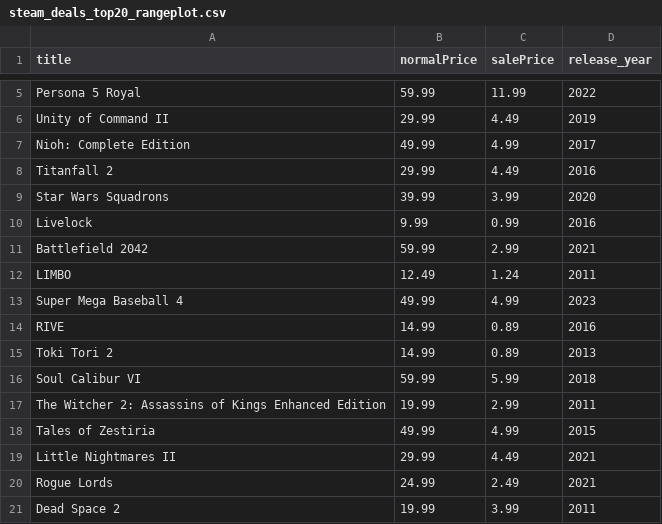
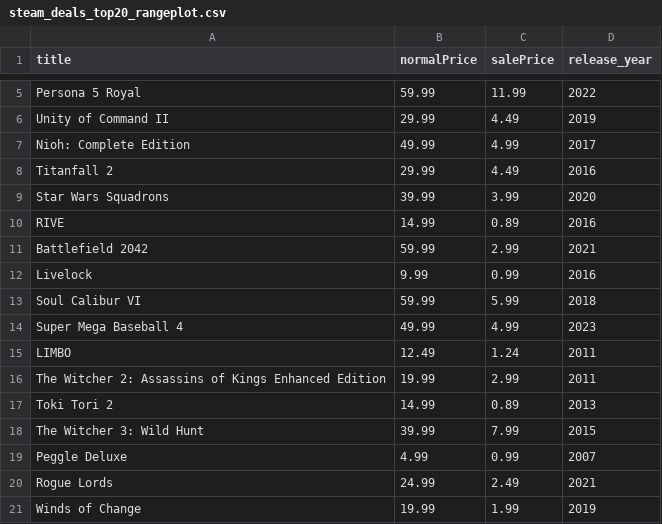
Before and after one commit to haiyib/steam-games, a CSV file: steam_deals_top20_rangeplot.csv, drawn as a sheet; only a part is shown, gaps mark what is left out.

```diff
--- a/steam_deals_top20_rangeplot.csv
+++ b/steam_deals_top20_rangeplot.csv
@@ -9,13 +9,13 @@ Titanfall 2,29.99,4.49,2016
 Star Wars Squadrons,39.99,3.99,2020
+RIVE,14.99,0.89,2016
+Battlefield 2042,59.99,2.99,2021
 Livelock,9.99,0.99,2016
-Battlefield 2042,59.99,2.99,2021
+Soul Calibur VI,59.99,5.99,2018
+Super Mega Baseball 4,49.99,4.99,2023
 LIMBO,12.49,1.24,2011
-Super Mega Baseball 4,49.99,4.99,2023
-RIVE,14.99,0.89,2016
+The Witcher 2: Assassins of Kings Enhanced Edition,19.99,2.99,2011
 Toki Tori 2,14.99,0.89,2013
-Soul Calibur VI,59.99,5.99,2018
-The Witcher 2: Assassins of Kings Enhanced Edition,19.99,2.99,2011
-Tales of Zestiria,49.99,4.99,2015
-Little Nightmares II,29.99,4.49,2021
+The Witcher 3: Wild Hunt,39.99,7.99,2015
+Peggle Deluxe,4.99,0.99,2007
 Rogue Lords,24.99,2.49,2021
-Dead Space 2,19.99,3.99,2011
+Winds of Change,19.99,1.99,2019
```
Also changed, not shown: cheapshark_updated.csv, 1 other file.
